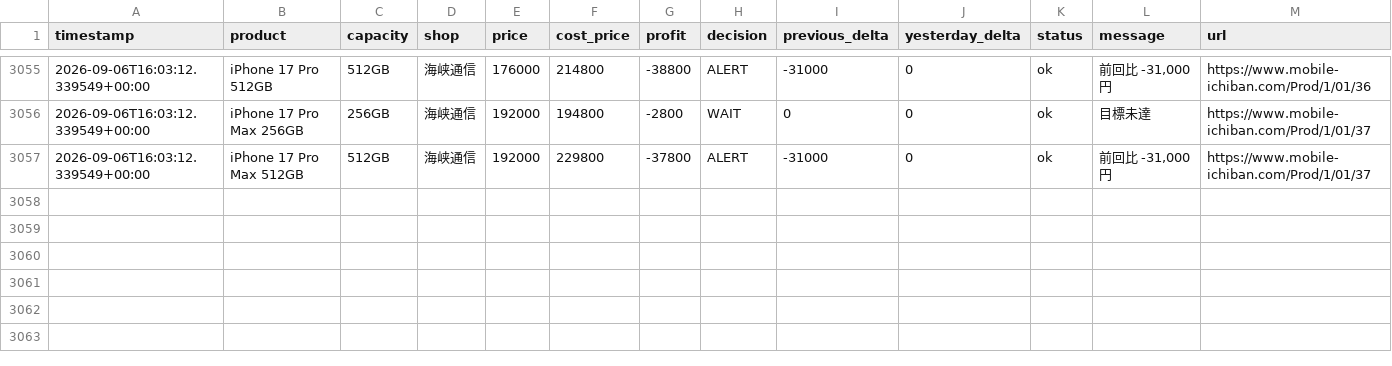
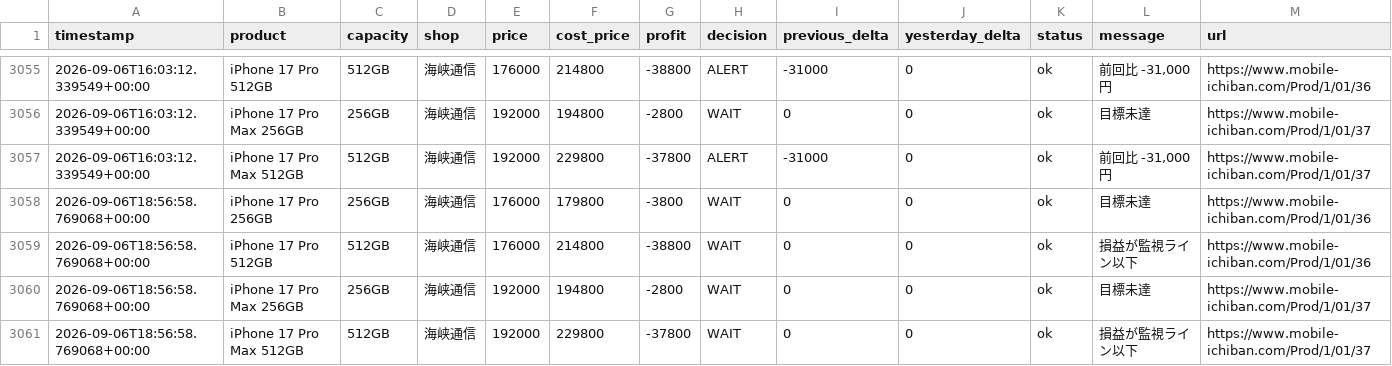
Before and after one commit to minatomu322-coder/iphone_price_watcher, a CSV file: data/iphone_prices.csv, drawn as a sheet; only a part is shown, gaps mark what is left out.

```diff
--- a/data/iphone_prices.csv
+++ b/data/iphone_prices.csv
@@ -3057 +3057,5 @@ timestamp,product,capacity,shop,price,cost_price,profit,decision,previous_delta,
 2026-09-06T16:03:12.339549+00:00,iPhone 17 Pro Max 512GB,512GB,海峡通信,192000,229800,-37800,ALERT,-31000,0,ok,"前回比 -31,000円",https://www.mobile-ichiban.com/Prod/1/01/37
+2026-09-06T18:56:58.769068+00:00,iPhone 17 Pro 256GB,256GB,海峡通信,176000,179800,-3800,WAIT,0,0,ok,目標未達,https://www.mobile-ichiban.com/Prod/1/01/36
+2026-09-06T18:56:58.769068+00:00,iPhone 17 Pro 512GB,512GB,海峡通信,176000,214800,-38800,WAIT,0,0,ok,損益が監視ライン以下,https://www.mobile-ichiban.com/Prod/1/01/36
+2026-09-06T18:56:58.769068+00:00,iPhone 17 Pro Max 256GB,256GB,海峡通信,192000,194800,-2800,WAIT,0,0,ok,目標未達,https://www.mobile-ichiban.com/Prod/1/01/37
+2026-09-06T18:56:58.769068+00:00,iPhone 17 Pro Max 512GB,512GB,海峡通信,192000,229800,-37800,WAIT,0,0,ok,損益が監視ライン以下,https://www.mobile-ichiban.com/Prod/1/01/37
```
